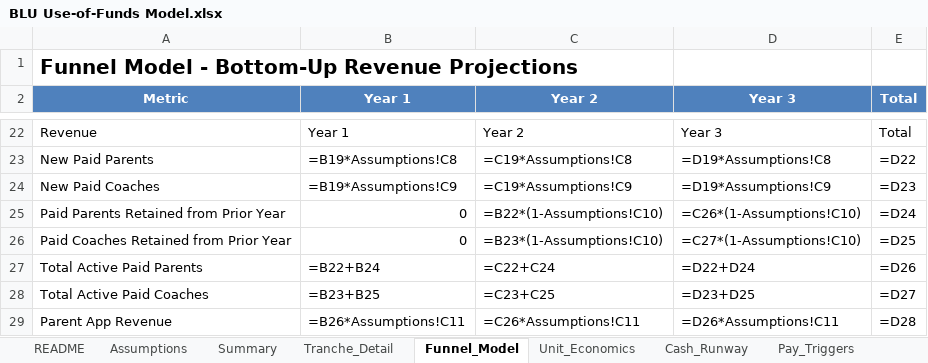
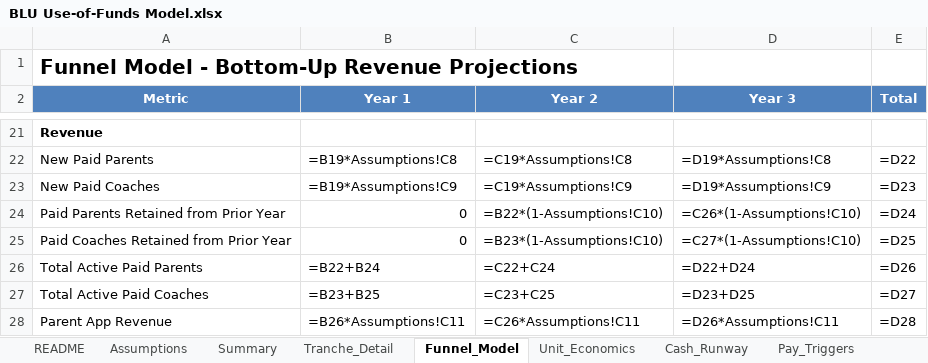
Before and after one commit to HeyBLU-ai/hey-blu-ai, an Excel workbook: use-of-funds/BLU Use-of-Funds Model.xlsx, sheet Funnel_Model, drawn as a sheet; only a part is shown, gaps mark what is left out; values as stored, in another font and other column widths than the file's, no borders; formulas without a stored value are shown as written; addresses are those after the commit; the diff covers the shown part only; the diff names each change by its address in the sheet, - before the commit and + after, or states it on an @@ line.

Commit message:
Fix #VALUE! errors: Remove header text from data columns in Funnel_Model (INPUTS, CALCULATIONS, Revenue sections). Headers now only in column A, preventing text from interfering with formulas.

```diff
--- a/use-of-funds/BLU Use-of-Funds Model.xlsx (sheet Funnel_Model)
+++ b/use-of-funds/BLU Use-of-Funds Model.xlsx (sheet Funnel_Model)
-A21 bold: off
+A21 bold: on
-B21 (Year 1): Year 1
+B21 (Year 1): (empty)
-C21 (Year 2): Year 2
+C21 (Year 2): (empty)
-D21 (Year 3): Year 3
+D21 (Year 3): (empty)
-E21 (Total): Total
+E21 (Total): (empty)
```
Also changed, not shown: 10 added rows, 11 removed rows, 3 moved rows, 4 edited cells and cell formats elsewhere in this sheet, 1 other file.
